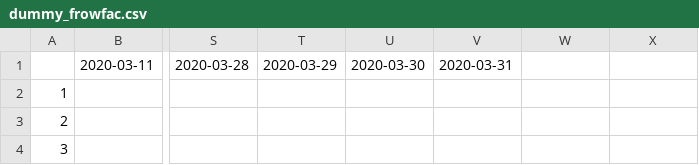
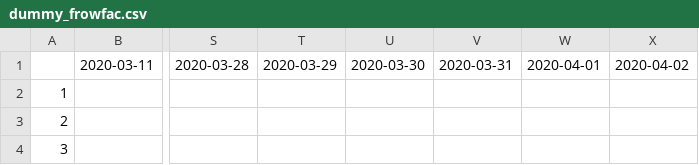
Before and after one commit to cojacoo/covidgermany, a CSV file: dummy_frowfac.csv, drawn as a sheet; only a part is shown, gaps mark what is left out; the diff names each change by its address in the sheet, - before the commit and + after, or states it on an @@ line.

```diff
--- a/dummy_frowfac.csv
+++ b/dummy_frowfac.csv
-W1: (empty)
+W1: 2020-04-01
-X1: (empty)
+X1: 2020-04-02
```
Also changed, not shown: dummy_casesx2.csv, dummy_double.csv, 51 other files.
